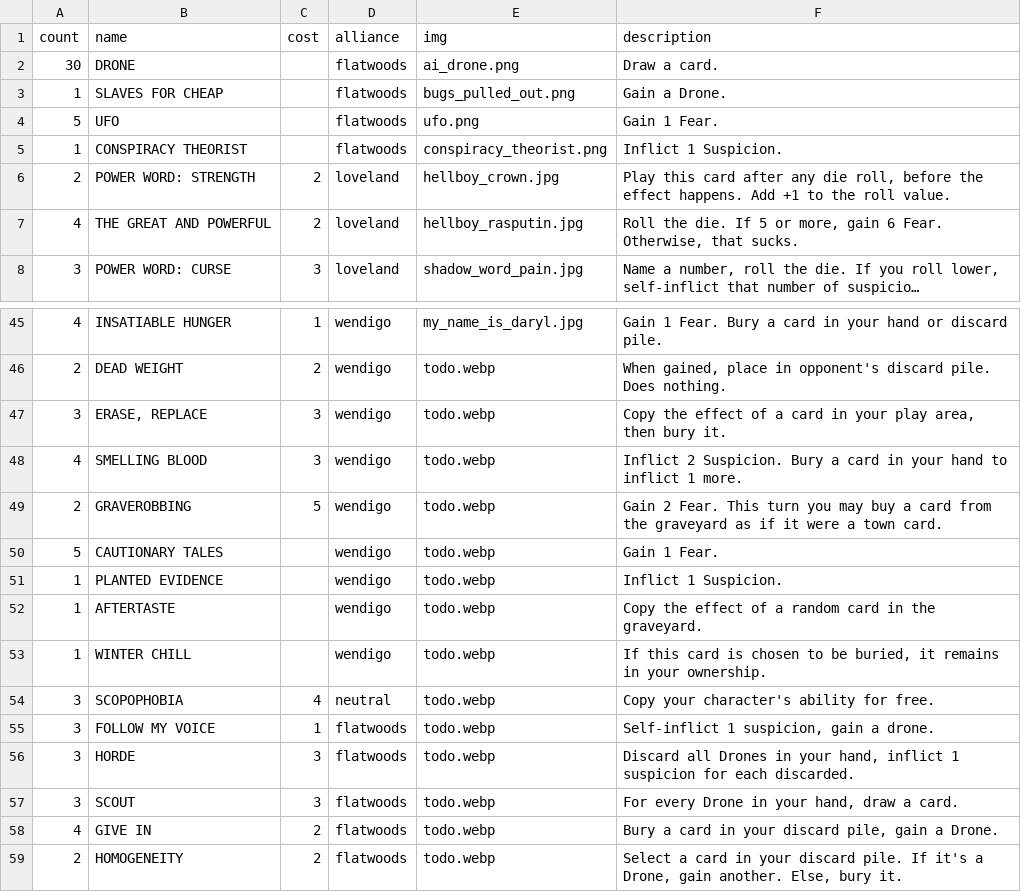
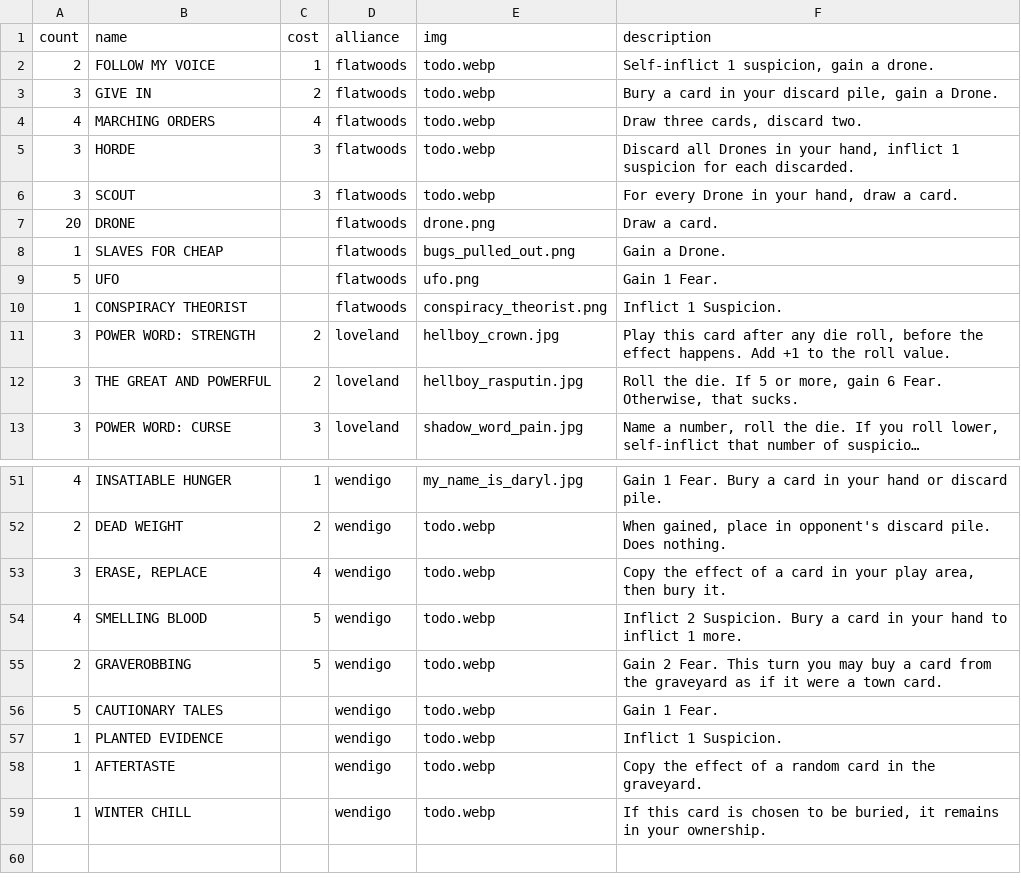
Before and after one commit to optimisticlucio/skulk, a CSV file: csv/cards.csv, drawn as a sheet; only a part is shown, gaps mark what is left out; long unchanged cells end in …; removed rows and columns are numbered as before the commit, all else as after; the diff covers the shown part only; the diff names each change by its address in the sheet, - before the commit and + after, or states it on an @@ line.

```diff
--- a/csv/cards.csv
+++ b/csv/cards.csv
+row 2: 2 | FOLLOW MY VOICE | 1 | flatwoods | todo.webp | Self-inflict 1 suspicion, gain a drone.
+row 3: 3 | GIVE IN | 2 | flatwoods | todo.webp | Bury a card in your discard pile, gain a Drone.
+row 4: 4 | MARCHING ORDERS | 4 | flatwoods | todo.webp | Draw three cards, discard two.
@@ row 56 moved to row 5: 3 @@
@@ row 57 moved to row 6: 3 @@
-A7 (count): 30
+A7 (count): 20
-E7 (img): ai_drone.png
+E7 (img): drone.png
-A11 (count): 2
+A11 (count): 3
-A12 (count): 4
+A12 (count): 3
-C53 (cost): 3
+C53 (cost): 4
-C54 (cost): 3
+C54 (cost): 5
-row 54: 3 | SCOPOPHOBIA | 4 | neutral | todo.webp | Copy your character's ability for free.
-row 55: 3 | FOLLOW MY VOICE | 1 | flatwoods | todo.webp | Self-inflict 1 suspicion, gain a drone.
-row 58: 4 | GIVE IN | 2 | flatwoods | todo.webp | Bury a card in your discard pile, gain a Drone.
-row 59: 2 | HOMOGENEITY | 2 | flatwoods | todo.webp | Select a card in your discard pile. If it's a Drone, gain another. Else, bury it.
```
Also changed, not shown: 1 added row and 3 edited cells elsewhere in this file, csv/characters.csv, 6 other files.
